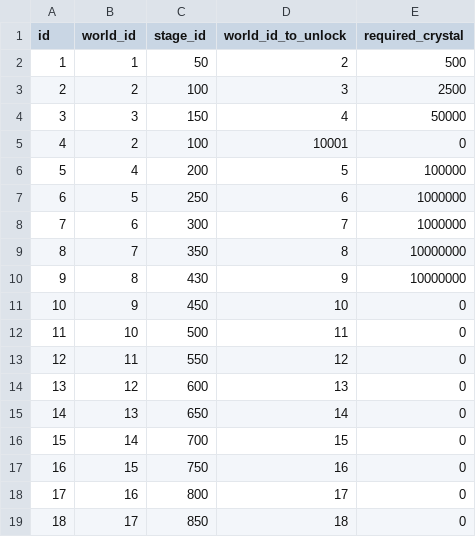
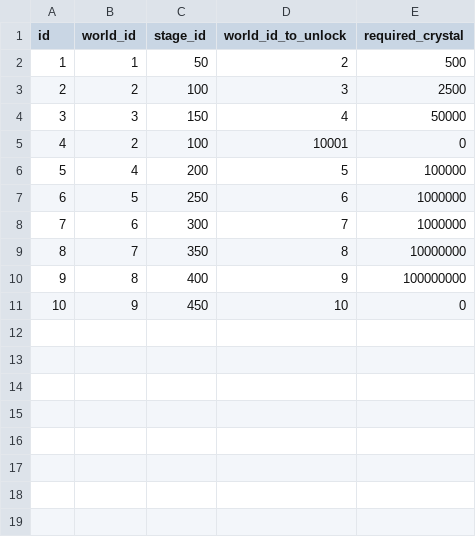
Before and after one commit to planetarium/lib9c, a CSV file: Lib9c/TableCSV/WorldUnlockSheet.csv, drawn as a sheet.

Commit message:
Update WorldUnlockSheet.csv from Google Sheets

```diff
--- a/Lib9c/TableCSV/WorldUnlockSheet.csv
+++ b/Lib9c/TableCSV/WorldUnlockSheet.csv
@@ -9,11 +9,3 @@ id,world_id,stage_id,world_id_to_unlock,required_crystal
 8,7,350,8,10000000
-9,8,430,9,10000000
+9,8,400,9,100000000
 10,9,450,10,0
-11,10,500,11,0
-12,11,550,12,0
-13,12,600,13,0
-14,13,650,14,0
-15,14,700,15,0
-16,15,750,16,0
-17,16,800,17,0
-18,17,850,18,0
```
